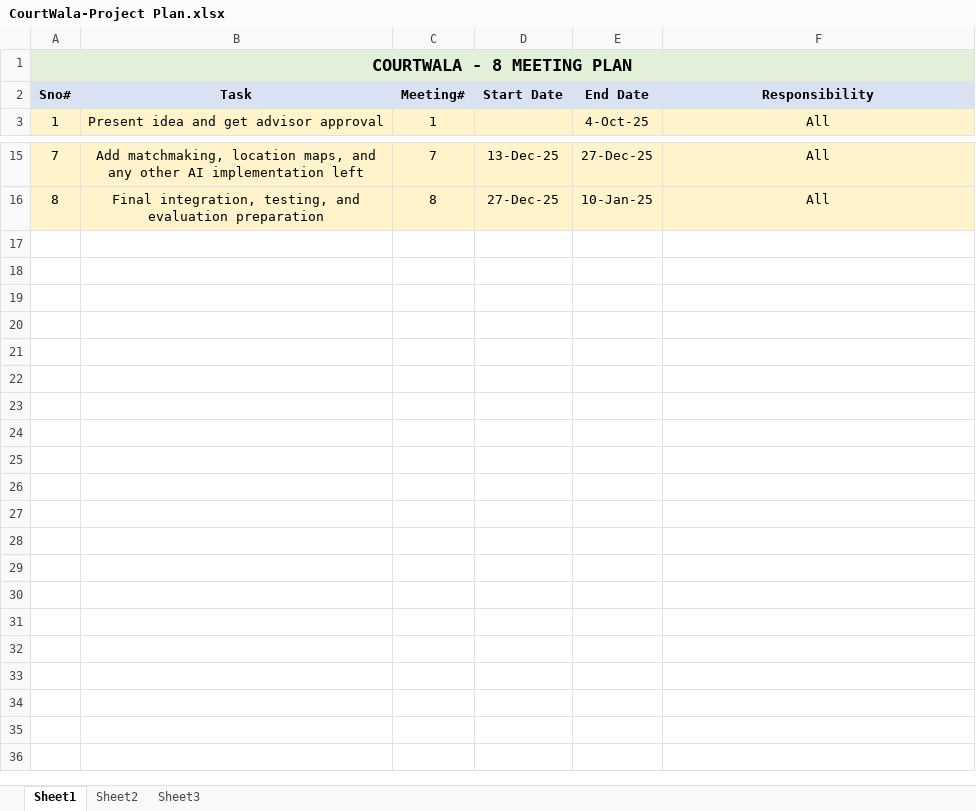
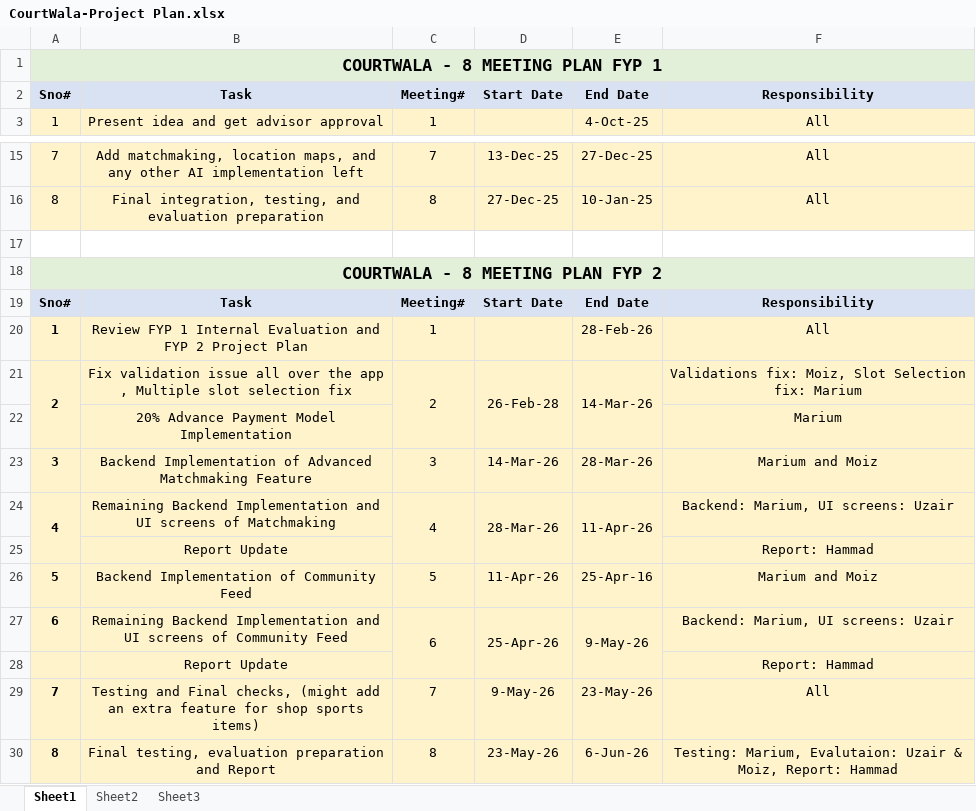
Before and after one commit to marium2204/CourtWala-FYP-25-26, an Excel workbook: docs/CourtWala-Project Plan.xlsx, sheet Sheet1, drawn as a sheet; only a part is shown, gaps mark what is left out; values as stored, in another font and other column widths than the file's, no borders; the diff names each change by its address in the sheet, - before the commit and + after, or states it on an @@ line.

Commit message:
Jury mentioned issues resolved

```diff
--- a/docs/CourtWala-Project Plan.xlsx (sheet Sheet1)
+++ b/docs/CourtWala-Project Plan.xlsx (sheet Sheet1)
-A1: COURTWALA - 8 MEETING PLAN
+A1: COURTWALA - 8 MEETING PLAN FYP 1
+row 17: (empty)
+row 18: COURTWALA - 8 MEETING PLAN FYP 2
+row 19: Sno# | Task | Meeting# | Start Date | End Date | Responsibility
+row 20: 1 | Review FYP 1 Internal Evaluation and FYP 2 Project Plan | 1 |  | 28-Feb-26 | All
+row 21: 2 | Fix validation issue all over the app , Multiple slot selection fix | 2 | 26-Feb-28 | 14-Mar-26 | Validations fix: Moiz, Slot Selection fix: Marium
+row 22:  | 20% Advance Payment Model Implementation |  |  |  | Marium
+row 23: 3 | Backend Implementation of Advanced Matchmaking Feature | 3 | 14-Mar-26 | 28-Mar-26 | Marium and Moiz
+row 24: 4 | Remaining Backend Implementation and UI screens of Matchmaking | 4 | 28-Mar-26 | 11-Apr-26 | Backend: Marium, UI screens: Uzair
+row 25:  | Report Update |  |  |  | Report: Hammad
+row 26: 5 | Backend Implementation of Community Feed | 5 | 11-Apr-26 | 25-Apr-16 | Marium and Moiz
+row 27: 6 | Remaining Backend Implementation and UI screens of Community Feed | 6 | 25-Apr-26 | 9-May-26 | Backend: Marium, UI screens: Uzair
+row 28:  | Report Update |  |  |  | Report: Hammad
+row 29: 7 | Testing and Final checks, (might add an extra feature for shop sports items) | 7 | 9-May-26 | 23-May-26 | All
+row 30: 8 | Final testing, evaluation preparation and Report | 8 | 23-May-26 | 6-Jun-26 | Testing: Marium, Evalutaion: Uzair & Moiz, Report: Hammad
```
Also changed, not shown: 23 other files.
